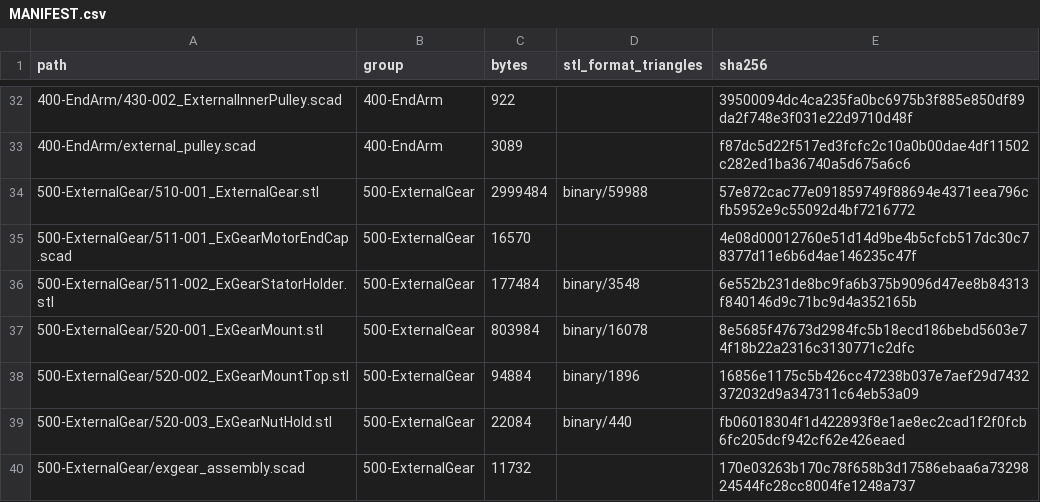
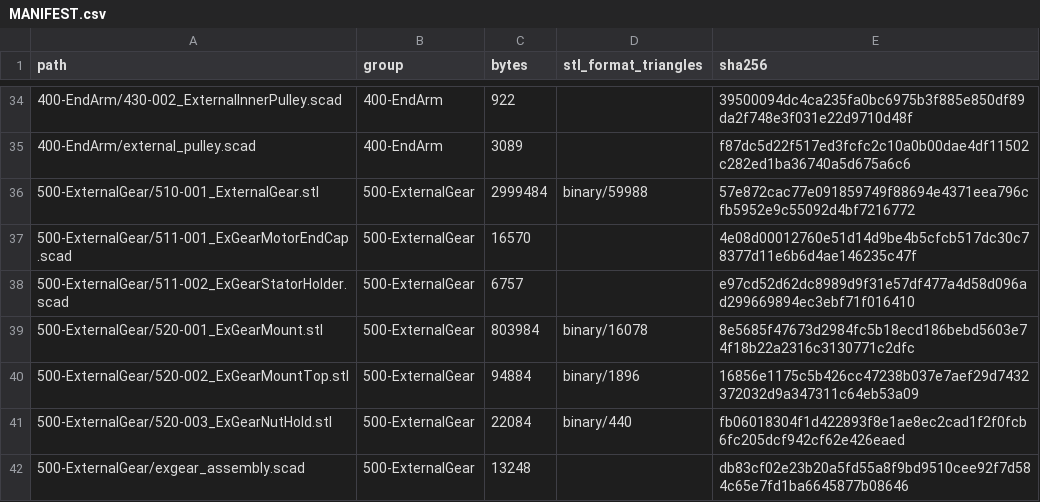
Before and after one commit to morgangalpin/Dexter, a CSV file: Hardware/Models/MANIFEST.csv, drawn as a sheet; only a part is shown, gaps mark what is left out; the diff covers the shown part only.

Commit message:
DC-13: Seat C-201's circular spline in the three Stator Holders
Recreate #110-002, #200-002 and #511-002 as .scad with previous and revised
configs; the revised holders pilot the Ø38 step and bolt the spline with
6 x M3 x 12 into captive nuts, from one shared seat in c201_spline_seat.scad.
J3's holder now seats on its key chamfers with the floor lowered 1.000, so
the drive stack is unchanged, and render-check gains seat probes and CGAL
clash checks. Reopen DC-1 for the Flex Spline Attach's hub pattern.

```diff
--- a/Hardware/Models/MANIFEST.csv
+++ b/Hardware/Models/MANIFEST.csv
@@ -35,3 +37,3 @@ path,group,bytes,stl_format_triangles,sha256
 500-ExternalGear/511-001_ExGearMotorEndCap.scad,500-ExternalGear,16570,,4e08d00012760e51d14d9be4b5cfcb517dc30c78377d11e6b6d4ae146235c47f
-500-ExternalGear/511-002_ExGearStatorHolder.stl,500-ExternalGear,177484,binary/3548,6e552b231de8bc9fa6b375b9096d47ee8b84313f840146d9c71bc9d4a352165b
+500-ExternalGear/511-002_ExGearStatorHolder.scad,500-ExternalGear,6757,,e97cd52d62dc8989d9f31e57df477a4d58d096ad299669894ec3ebf71f016410
 500-ExternalGear/520-001_ExGearMount.stl,500-ExternalGear,803984,binary/16078,8e5685f47673d2984fc5b18ecd186bebd5603e74f18b22a2316c3130771c2dfc
@@ -39,2 +41,2 @@ path,group,bytes,stl_format_triangles,sha256
 500-ExternalGear/520-003_ExGearNutHold.stl,500-ExternalGear,22084,binary/440,fb06018304f1d422893f8e1ae8ec2cad1f2f0fcb6fc205dcf942cf62e426eaed
-500-ExternalGear/exgear_assembly.scad,500-ExternalGear,11732,,170e03263b170c78f658b3d17586ebaa6a7329824544fc28cc8004fe1248a737
+500-ExternalGear/exgear_assembly.scad,500-ExternalGear,13248,,db83cf02e23b20a5fd55a8f9bd9510cee92f7d584c65e7fd1ba6645877b08646
```
Also changed, not shown: 8 added rows, 2 removed rows and 6 edited cells elsewhere in this file, 22 other files.
